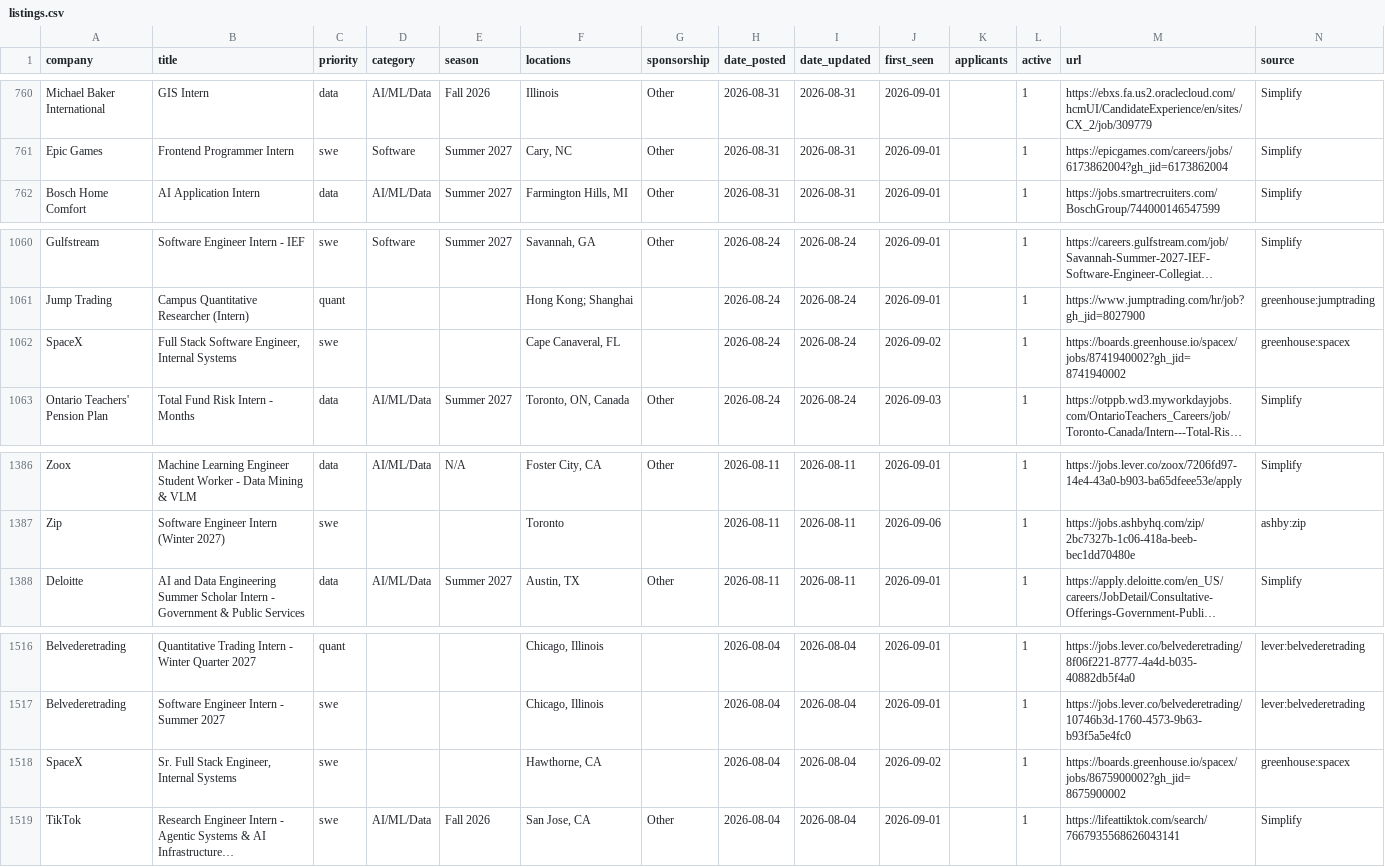
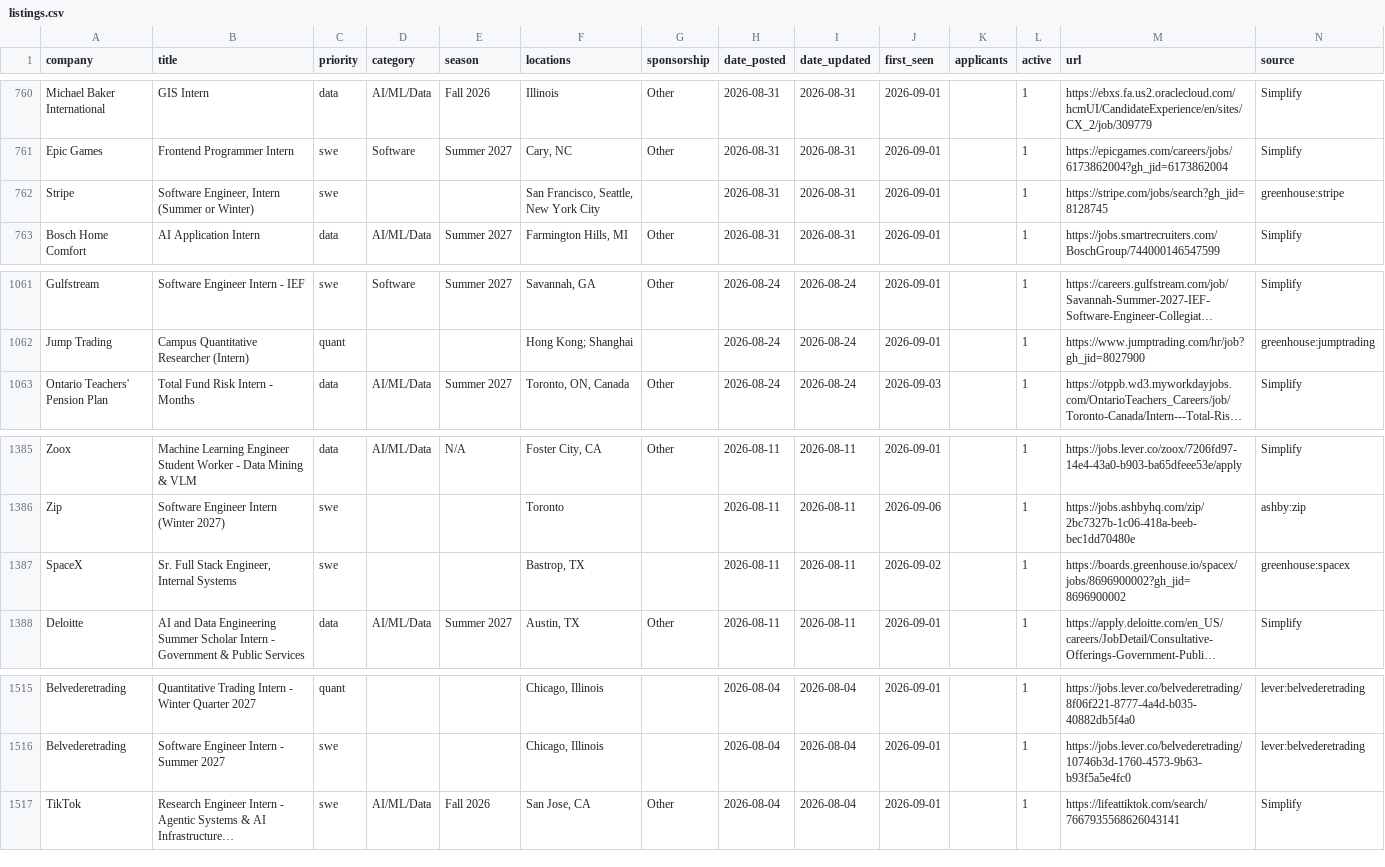
Before and after one commit to arnavkato/internship-watcher, a CSV file: listings.csv, drawn as a sheet; only a part is shown, gaps mark what is left out; long unchanged cells end in …; removed rows and columns are numbered as before the commit, all else as after; the diff covers the shown part only; the diff names each change by its address in the sheet, - before the commit and + after, or states it on an @@ line.

```diff
--- a/listings.csv
+++ b/listings.csv
+row 762: Stripe | Software Engineer, Intern (Summer or Winter) | swe |  |  | San Francisco, Seattle, New York City |  | 2026-08-31 | 2026-08-31 | 2026-09-01 |  | 1 | https://stripe.com/jobs/search?gh_jid=8128745 | greenhouse:stripe
-row 1062: SpaceX | Full Stack Software Engineer, Internal Systems | swe |  |  | Cape Canaveral, FL |  | 2026-08-24 | 2026-08-24 | 2026-09-02 |  | 1 | https://boards.greenhouse.io/spacex/jobs/8741940002?gh_jid=8741940002 | greenhouse:spacex
+row 1387: SpaceX | Sr. Full Stack Engineer, Internal Systems | swe |  |  | Bastrop, TX |  | 2026-08-11 | 2026-08-11 | 2026-09-02 |  | 1 | https://boards.greenhouse.io/spacex/jobs/8696900002?gh_jid=8696900002 | greenhouse:spacex
-row 1518: SpaceX | Sr. Full Stack Engineer, Internal Systems | swe |  |  | Hawthorne, CA |  | 2026-08-04 | 2026-08-04 | 2026-09-02 |  | 1 | https://boards.greenhouse.io/spacex/jobs/8675900002?gh_jid=8675900002 | greenhouse:spacex
```
Also changed, not shown: 1 added row and 4 removed rows elsewhere in this file.
